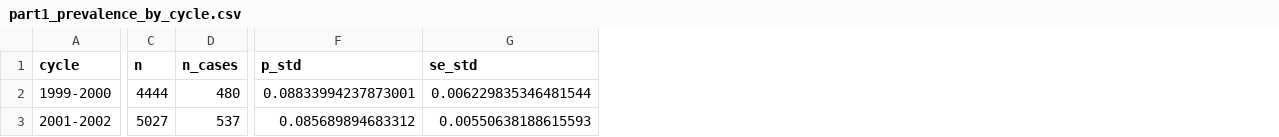
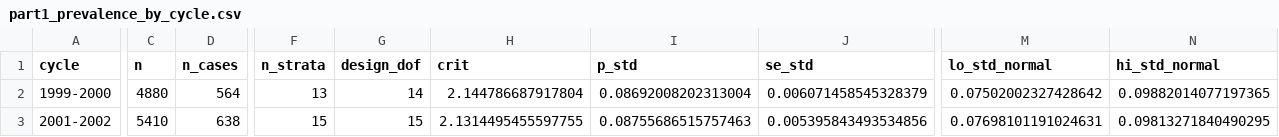
Before and after one commit to UTSGJohnsonSong/cardiotrace, a CSV file: reports/tables/part1_prevalence_by_cycle.csv, drawn as a sheet; only a part is shown, gaps mark what is left out; addresses are those after the commit; the diff covers the shown part only; the diff names each change by its address in the sheet, - before the commit and + after, or states it on an @@ line.

```diff
--- a/reports/tables/part1_prevalence_by_cycle.csv
+++ b/reports/tables/part1_prevalence_by_cycle.csv
+column F (n_strata), rows 2-3: 13 | 15
+column G (design_dof), rows 2-3: 14 | 15
+column H (crit), rows 2-3: 2.144786687917804 | 2.1314495455597755
+column M (lo_std_normal), rows 2-3: 0.07502002327428642 | 0.07698101191024631
+column N (hi_std_normal), rows 2-3: 0.09882014077197365 | 0.09813271840490295
-C2 (n): 4444
+C2 (n): 4880
-D2 (n_cases): 480
+D2 (n_cases): 564
-I2 (p_std): 0.08833994237873001
+I2 (p_std): 0.08692008202313004
-J2 (se_std): 0.006229835346481544
+J2 (se_std): 0.006071458545328379
-C3 (n): 5027
+C3 (n): 5410
-D3 (n_cases): 537
+D3 (n_cases): 638
-I3 (p_std): 0.085689894683312
+I3 (p_std): 0.08755686515757463
-J3 (se_std): 0.00550638188615593
+J3 (se_std): 0.005395843493534856
```
Also changed, not shown: 125 edited cells elsewhere in this file, reports/tables/part1_age_composition.csv, reports/tables/part1_ascertainment.csv, 32 other files.
